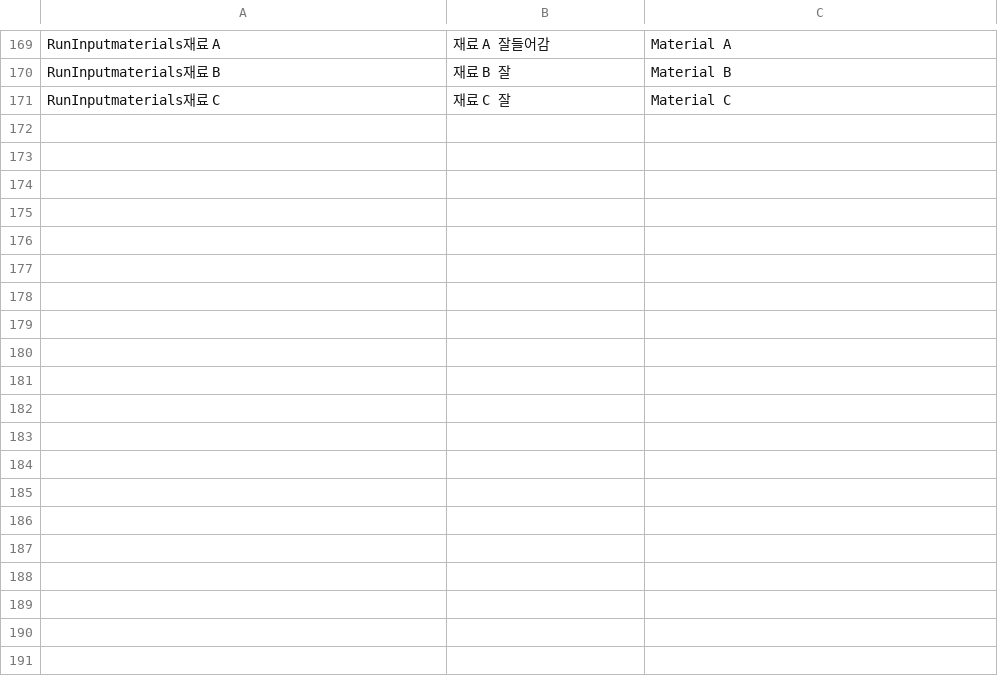
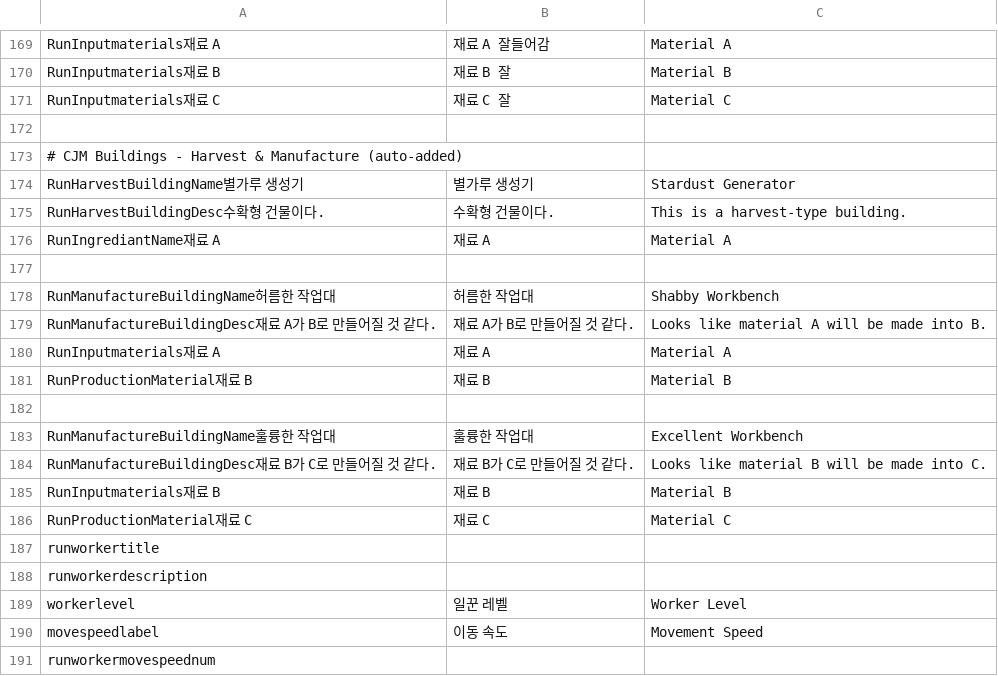
Before and after one commit to CGRJ2/UniMo-GardenOfStars, a CSV file: Assets/000WorkSpaces/KYS/Scripts/UI/Localization/LanguageData.csv, drawn as a sheet; only a part is shown, gaps mark what is left out; the diff covers the shown part only.

```diff
--- a/Assets/000WorkSpaces/KYS/Scripts/UI/Localization/LanguageData.csv
+++ b/Assets/000WorkSpaces/KYS/Scripts/UI/Localization/LanguageData.csv
@@ -171 +171,21 @@ RunInputmaterials재료 B,재료 B 잘,Material B
 RunInputmaterials재료 C,재료 C 잘,Material C
+,,
+# CJM Buildings - Harvest & Manufacture (auto-added),,
+RunHarvestBuildingName별가루 생성기,별가루 생성기,Stardust Generator
+RunHarvestBuildingDesc수확형 건물이다.,수확형 건물이다.,This is a harvest-type building.
+RunIngrediantName재료 A,재료 A,Material A
+,,
+RunManufactureBuildingName허름한 작업대,허름한 작업대,Shabby Workbench
+RunManufactureBuildingDesc재료 A가 B로 만들어질 것 같다.,재료 A가 B로 만들어질 것 같다.,Looks like material A will be made into B.
+RunInputmaterials재료 A,재료 A,Material A
+RunProductionMaterial재료 B,재료 B,Material B
+,,
+RunManufactureBuildingName훌륭한 작업대,훌륭한 작업대,Excellent Workbench
+RunManufactureBuildingDesc재료 B가 C로 만들어질 것 같다.,재료 B가 C로 만들어질 것 같다.,Looks like material B will be made into C.
+RunInputmaterials재료 B,재료 B,Material B
+RunProductionMaterial재료 C,재료 C,Material C
+runworkertitle,,
+runworkerdescription,,
+workerlevel,일꾼 레벨,Worker Level
+movespeedlabel,이동 속도,Movement Speed
+runworkermovespeednum,,
```
Also changed, not shown: 11 added rows elsewhere in this file, 9 other files.
